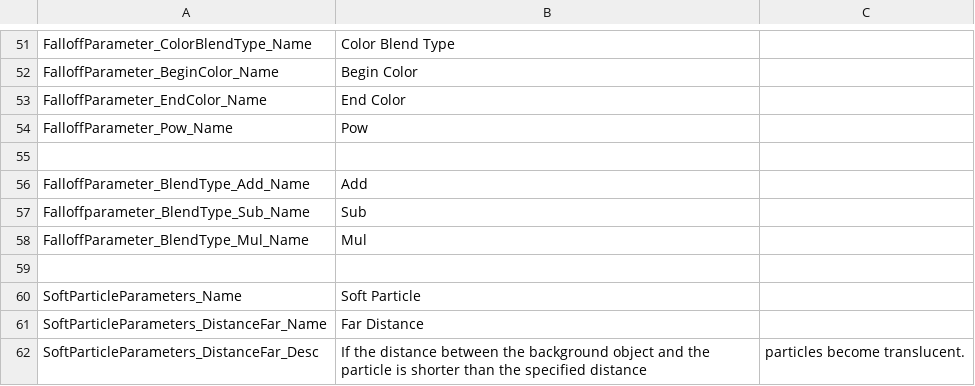
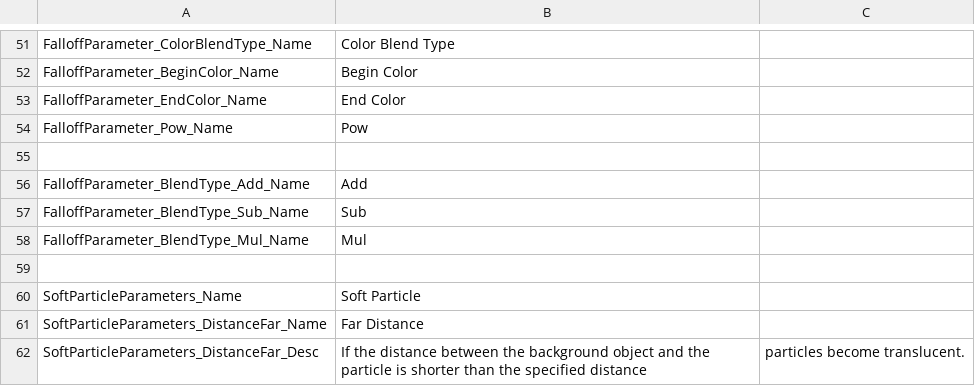
Before and after one commit to effekseer/Effekseer, a CSV file: Dev/release/resources/languages/en/Effekseer_AdvancedRenderCommon.csv, drawn as a sheet; only a part is shown, gaps mark what is left out.

```diff
--- a/Dev/release/resources/languages/en/Effekseer_AdvancedRenderCommon.csv
+++ b/Dev/release/resources/languages/en/Effekseer_AdvancedRenderCommon.csv
@@ -56,3 +56,3 @@ FalloffParameter_Pow_Name,Pow
 FalloffParameter_BlendType_Add_Name,Add
-Falloffparameter_BlendType_Sub_Name,Sub
+FalloffParameter_BlendType_Sub_Name,Sub
 FalloffParameter_BlendType_Mul_Name,Mul
```
Also changed, not shown: Dev/release/resources/languages/ja/Effekseer_AdvancedRenderCommon.csv.
